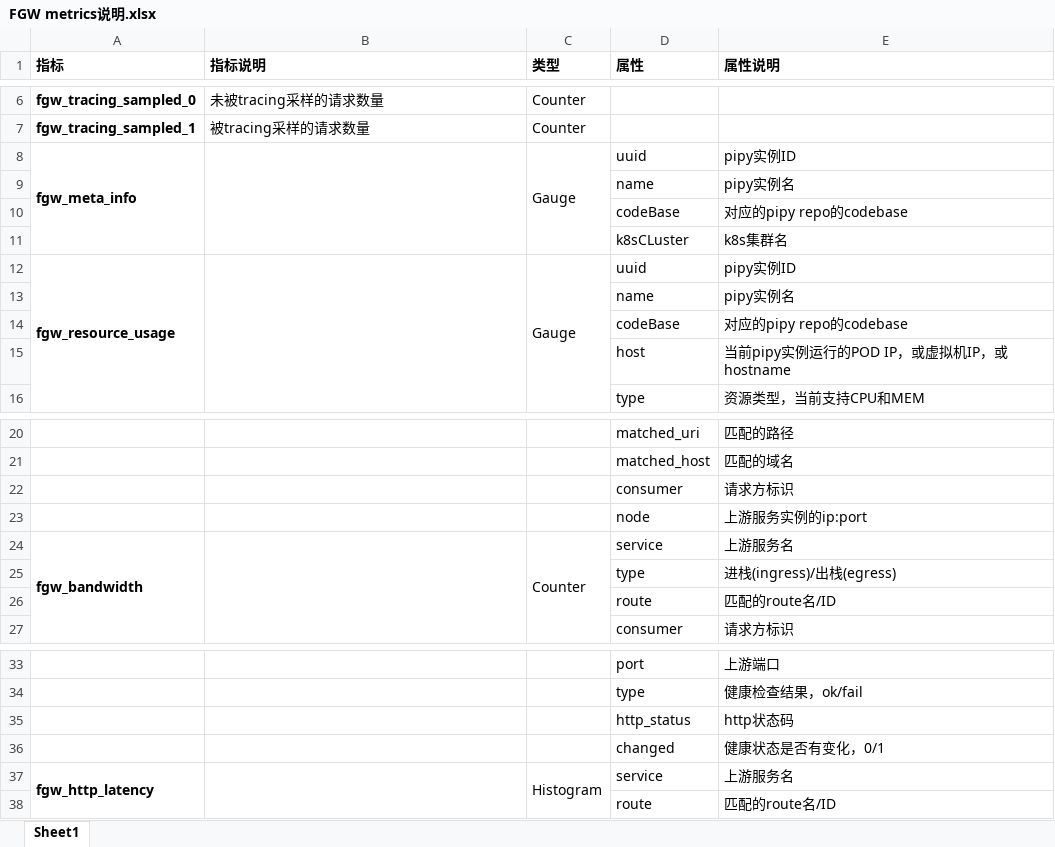
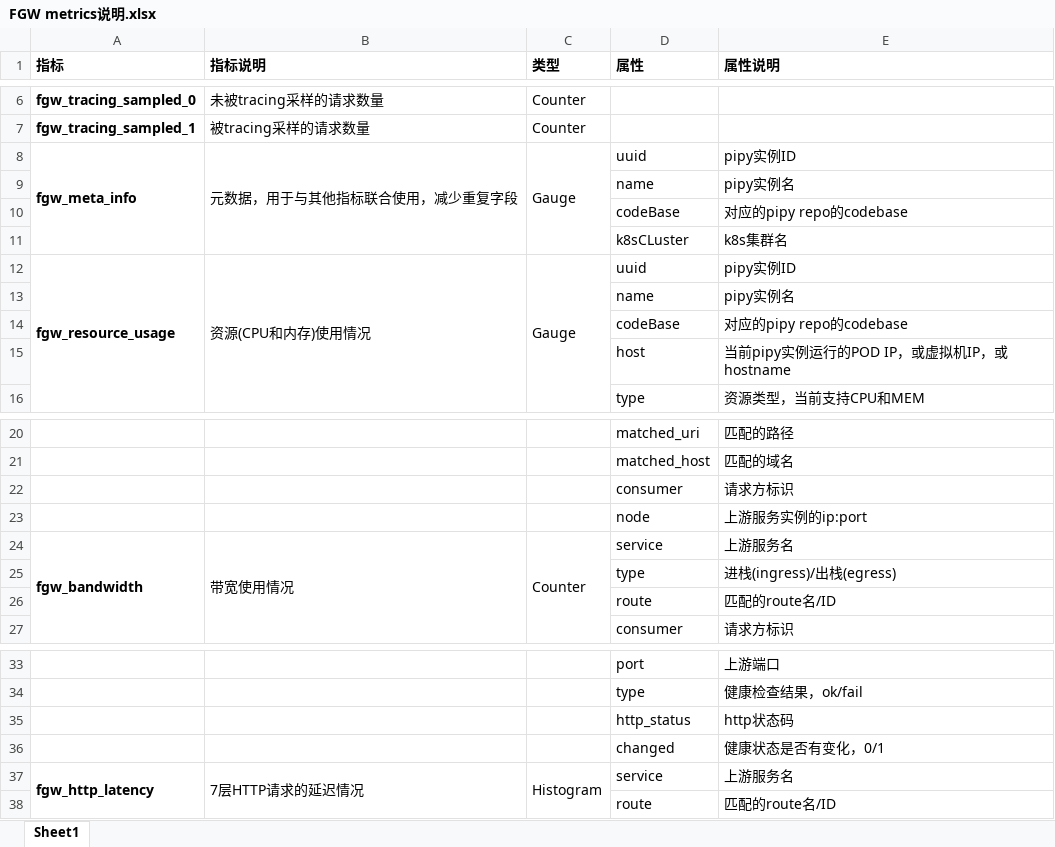
Before and after one commit to flomesh-io/fgw, an Excel workbook: docs/FGW metrics说明.xlsx, sheet Sheet1, drawn as a sheet; only a part is shown, gaps mark what is left out; values as stored, in another font and other column widths than the file's, no borders; the diff names each change by its address in the sheet, - before the commit and + after, or states it on an @@ line.

Commit message:
docs: update metrics doc

```diff
--- a/docs/FGW metrics说明.xlsx (sheet Sheet1)
+++ b/docs/FGW metrics说明.xlsx (sheet Sheet1)
-B8 (指标说明): (empty)
+B8 (指标说明): 元数据，用于与其他指标联合使用，减少重复字段
-B12 (指标说明): (empty)
+B12 (指标说明): 资源(CPU和内存)使用情况
-B24 (指标说明): (empty)
+B24 (指标说明): 带宽使用情况
-B37 (指标说明): (empty)
+B37 (指标说明): 7层HTTP请求的延迟情况
```
